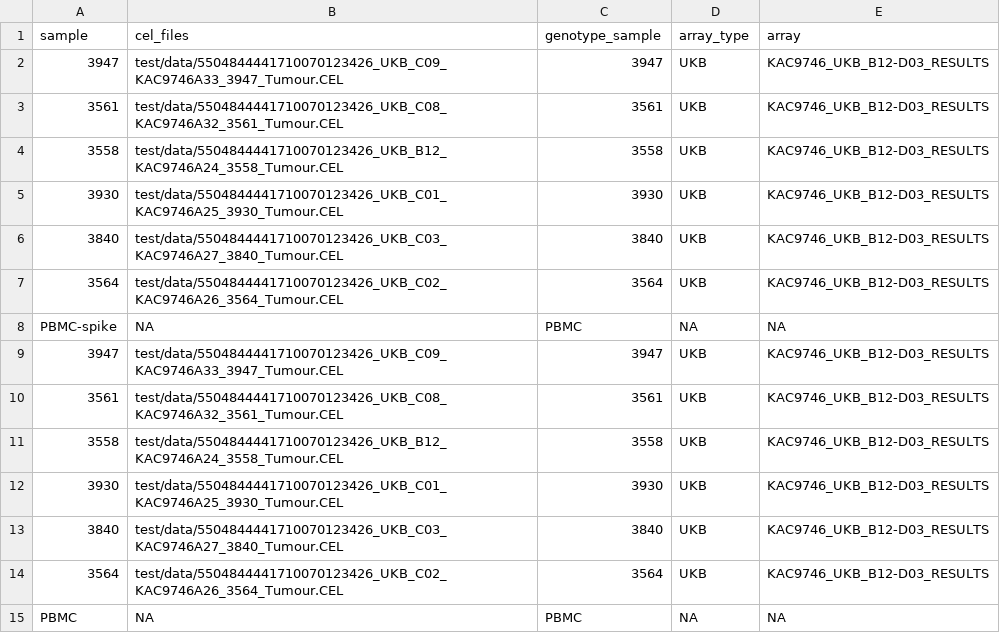
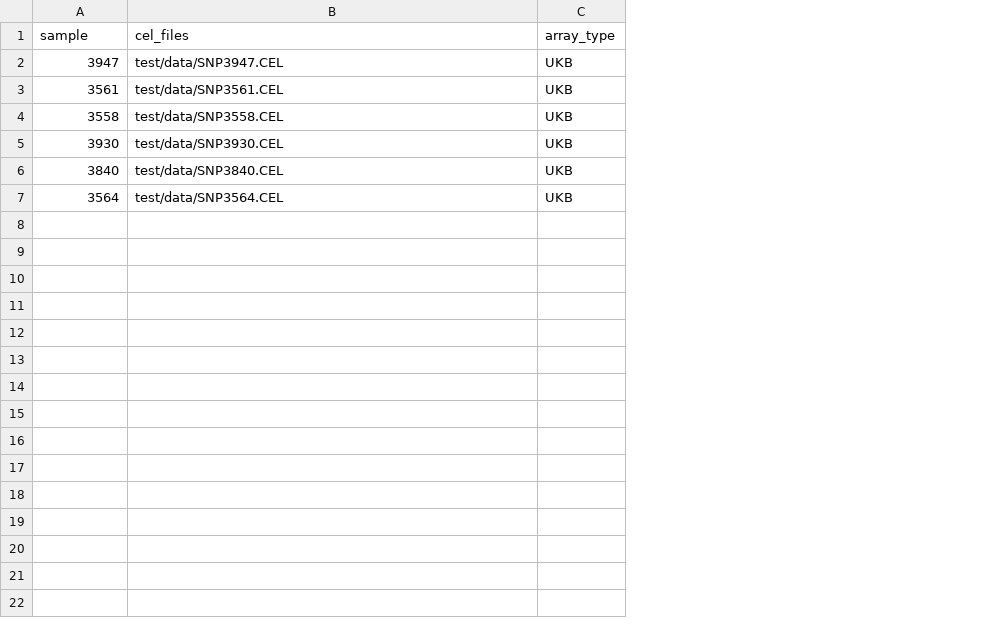
Before and after one commit to swarbricklab/genotyping, a CSV file: config/samples.csv, drawn as a sheet; the diff names each change by its address in the sheet, - before the commit and + after, or states it on an @@ line.

Commit message:
Simplify sample sheet

```diff
--- a/config/samples.csv
+++ b/config/samples.csv
-column C (genotype_sample), rows 2-7: 3947 | 3561 | 3558 | 3930 | 3840 | 3564
-column E (array), rows 2-7: all KAC9746_UKB_B12-D03_RESULTS
-B2 (cel_files): test/data/5504844441710070123426_UKB_C09_KAC9746A33_3947_Tumour.CEL
+B2 (cel_files): test/data/SNP3947.CEL
-B3 (cel_files): test/data/5504844441710070123426_UKB_C08_KAC9746A32_3561_Tumour.CEL
+B3 (cel_files): test/data/SNP3561.CEL
-B4 (cel_files): test/data/5504844441710070123426_UKB_B12_KAC9746A24_3558_Tumour.CEL
+B4 (cel_files): test/data/SNP3558.CEL
-B5 (cel_files): test/data/5504844441710070123426_UKB_C01_KAC9746A25_3930_Tumour.CEL
+B5 (cel_files): test/data/SNP3930.CEL
-B6 (cel_files): test/data/5504844441710070123426_UKB_C03_KAC9746A27_3840_Tumour.CEL
+B6 (cel_files): test/data/SNP3840.CEL
-B7 (cel_files): test/data/5504844441710070123426_UKB_C02_KAC9746A26_3564_Tumour.CEL
+B7 (cel_files): test/data/SNP3564.CEL
-row 8: PBMC-spike | NA | PBMC | NA | NA
-row 9: 3947 | test/data/5504844441710070123426_UKB_C09_KAC9746A33_3947_Tumour.CEL | 3947 | UKB | KAC9746_UKB_B12-D03_RESULTS
-row 10: 3561 | test/data/5504844441710070123426_UKB_C08_KAC9746A32_3561_Tumour.CEL | 3561 | UKB | KAC9746_UKB_B12-D03_RESULTS
-row 11: 3558 | test/data/5504844441710070123426_UKB_B12_KAC9746A24_3558_Tumour.CEL | 3558 | UKB | KAC9746_UKB_B12-D03_RESULTS
-row 12: 3930 | test/data/5504844441710070123426_UKB_C01_KAC9746A25_3930_Tumour.CEL | 3930 | UKB | KAC9746_UKB_B12-D03_RESULTS
-row 13: 3840 | test/data/5504844441710070123426_UKB_C03_KAC9746A27_3840_Tumour.CEL | 3840 | UKB | KAC9746_UKB_B12-D03_RESULTS
-row 14: 3564 | test/data/5504844441710070123426_UKB_C02_KAC9746A26_3564_Tumour.CEL | 3564 | UKB | KAC9746_UKB_B12-D03_RESULTS
-row 15: PBMC | NA | PBMC | NA | NA
```
